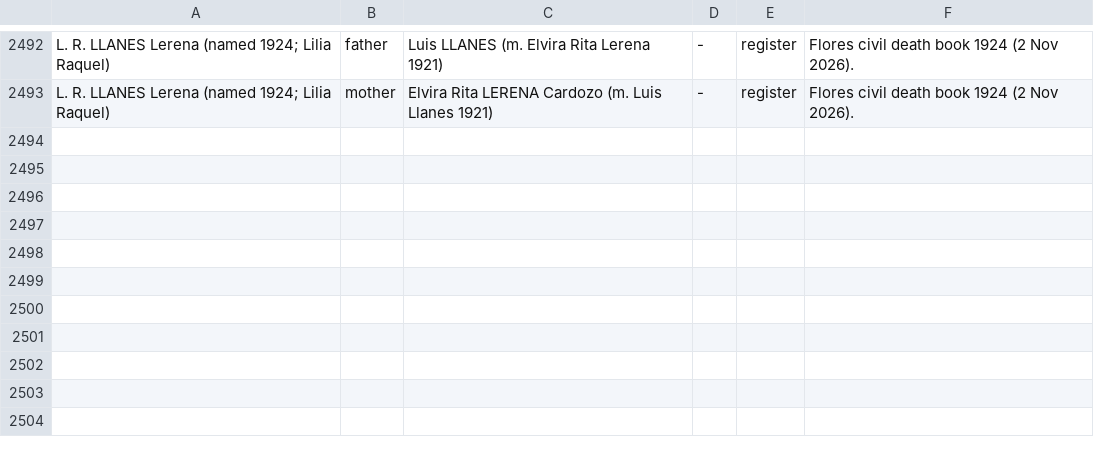
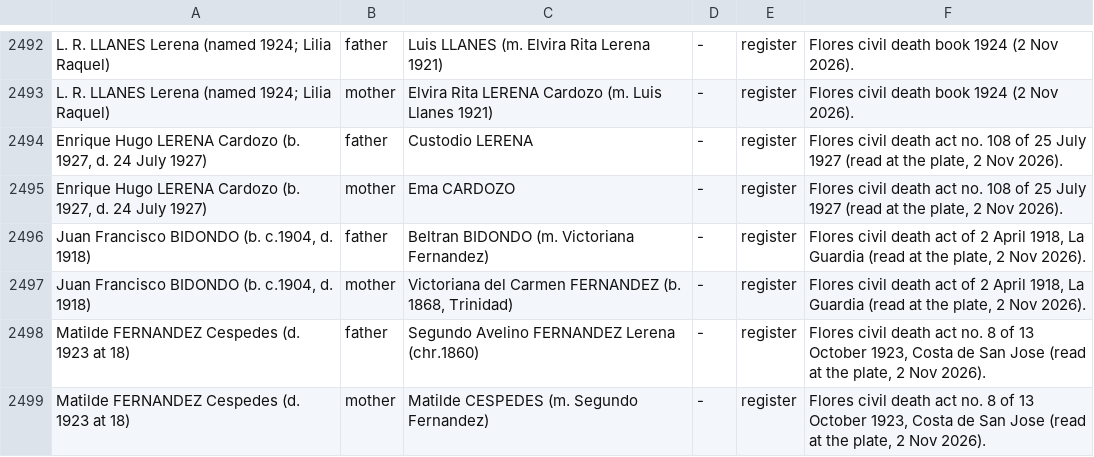
Before and after one commit to daviddef/TheLerena, a TSV file: data/relations.tsv, drawn as a sheet; only a part is shown, gaps mark what is left out; the diff names each change by its address in the sheet, - before the commit and + after, or states it on an @@ line.

```diff
--- a/data/relations.tsv
+++ b/data/relations.tsv
+row 2494: Enrique Hugo LERENA Cardozo (b. 1927, d. 24 July 1927) | father | Custodio LERENA | - | register | Flores civil death act no. 108 of 25 July 1927 (read at the plate, 2 Nov 2026).
+row 2495: Enrique Hugo LERENA Cardozo (b. 1927, d. 24 July 1927) | mother | Ema CARDOZO | - | register | Flores civil death act no. 108 of 25 July 1927 (read at the plate, 2 Nov 2026).
+row 2496: Juan Francisco BIDONDO (b. c.1904, d. 1918) | father | Beltran BIDONDO (m. Victoriana Fernandez) | - | register | Flores civil death act of 2 April 1918, La Guardia (read at the plate, 2 Nov 2026).
+row 2497: Juan Francisco BIDONDO (b. c.1904, d. 1918) | mother | Victoriana del Carmen FERNANDEZ (b. 1868, Trinidad) | - | register | Flores civil death act of 2 April 1918, La Guardia (read at the plate, 2 Nov 2026).
+row 2498: Matilde FERNANDEZ Cespedes (d. 1923 at 18) | father | Segundo Avelino FERNANDEZ Lerena (chr.1860) | - | register | Flores civil death act no. 8 of 13 October 1923, Costa de San Jose (read at the plate, 2 Nov 2026).
+row 2499: Matilde FERNANDEZ Cespedes (d. 1923 at 18) | mother | Matilde CESPEDES (m. Segundo Fernandez) | - | register | Flores civil death act no. 8 of 13 October 1923, Costa de San Jose (read at the plate, 2 Nov 2026).
```
Also changed, not shown: data/corrections.tsv, data/last-attested-alive.tsv, 20 other files.
